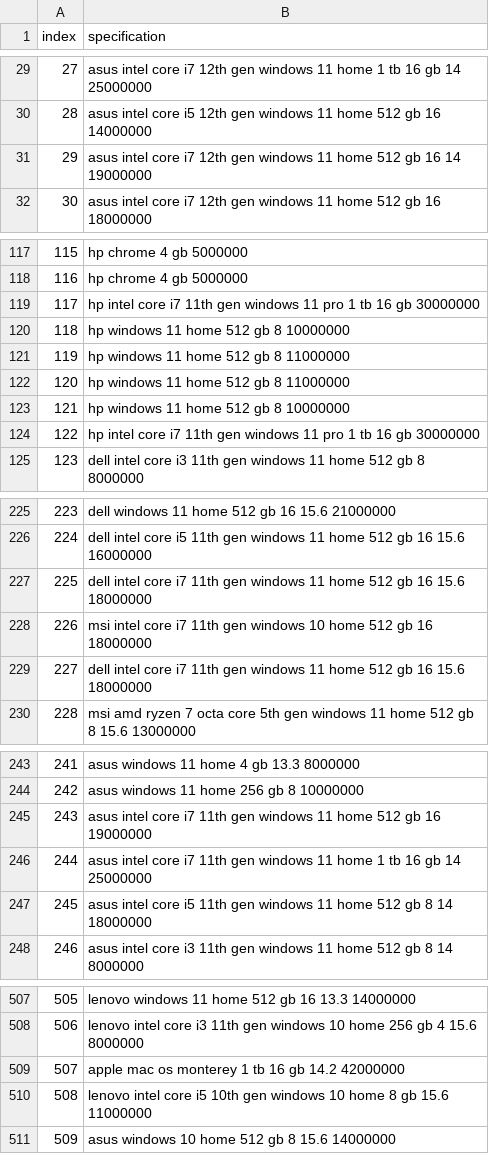
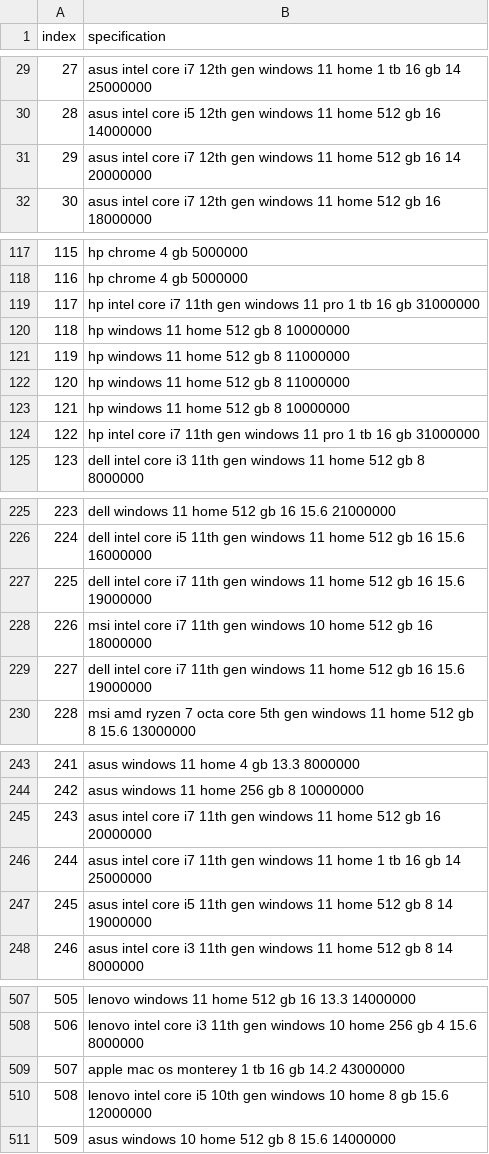
Before and after one commit to tasyacitta/LaptopTFIDF, a CSV file: dataset_spec.csv, drawn as a sheet; only a part is shown, gaps mark what is left out; the diff covers the shown part only.

```diff
--- a/dataset_spec.csv
+++ b/dataset_spec.csv
@@ -30,3 +30,3 @@
 28,asus intel core i5 12th gen windows 11 home 512 gb 16 14000000
-29,asus intel core i7 12th gen windows 11 home 512 gb 16 14 19000000
+29,asus intel core i7 12th gen windows 11 home 512 gb 16 14 20000000
 30,asus intel core i7 12th gen windows 11 home 512 gb 16 18000000
@@ -118,3 +118,3 @@
 116,hp chrome 4 gb 5000000
-117,hp intel core i7 11th gen windows 11 pro 1 tb 16 gb 30000000
+117,hp intel core i7 11th gen windows 11 pro 1 tb 16 gb 31000000
 118,hp windows 11 home 512 gb 8 10000000
@@ -123,3 +123,3 @@
 121,hp windows 11 home 512 gb 8 10000000
-122,hp intel core i7 11th gen windows 11 pro 1 tb 16 gb 30000000
+122,hp intel core i7 11th gen windows 11 pro 1 tb 16 gb 31000000
 123,dell intel core i3 11th gen windows 11 home 512 gb 8 8000000
@@ -226,5 +226,5 @@
 224,dell intel core i5 11th gen windows 11 home 512 gb 16 15.6 16000000
-225,dell intel core i7 11th gen windows 11 home 512 gb 16 15.6 18000000
+225,dell intel core i7 11th gen windows 11 home 512 gb 16 15.6 19000000
 226,msi intel core i7 11th gen windows 10 home 512 gb 16 18000000
-227,dell intel core i7 11th gen windows 11 home 512 gb 16 15.6 18000000
+227,dell intel core i7 11th gen windows 11 home 512 gb 16 15.6 19000000
 228,msi amd ryzen 7 octa core 5th gen windows 11 home 512 gb 8 15.6 13000000
@@ -244,5 +244,5 @@
 242,asus windows 11 home 256 gb 8 10000000
-243,asus intel core i7 11th gen windows 11 home 512 gb 16 19000000
+243,asus intel core i7 11th gen windows 11 home 512 gb 16 20000000
 244,asus intel core i7 11th gen windows 11 home 1 tb 16 gb 14 25000000
-245,asus intel core i5 11th gen windows 11 home 512 gb 8 14 18000000
+245,asus intel core i5 11th gen windows 11 home 512 gb 8 14 19000000
 246,asus intel core i3 11th gen windows 11 home 512 gb 8 14 8000000
@@ -508,4 +508,4 @@
 506,lenovo intel core i3 11th gen windows 10 home 256 gb 4 15.6 8000000
-507,apple mac os monterey 1 tb 16 gb 14.2 42000000
-508,lenovo intel core i5 10th gen windows 10 home 8 gb 15.6 11000000
+507,apple mac os monterey 1 tb 16 gb 14.2 43000000
+508,lenovo intel core i5 10th gen windows 10 home 8 gb 15.6 12000000
 509,asus windows 10 home 512 gb 8 15.6 14000000
```
Also changed, not shown: 50 edited cells elsewhere in this file, 3 other files.
